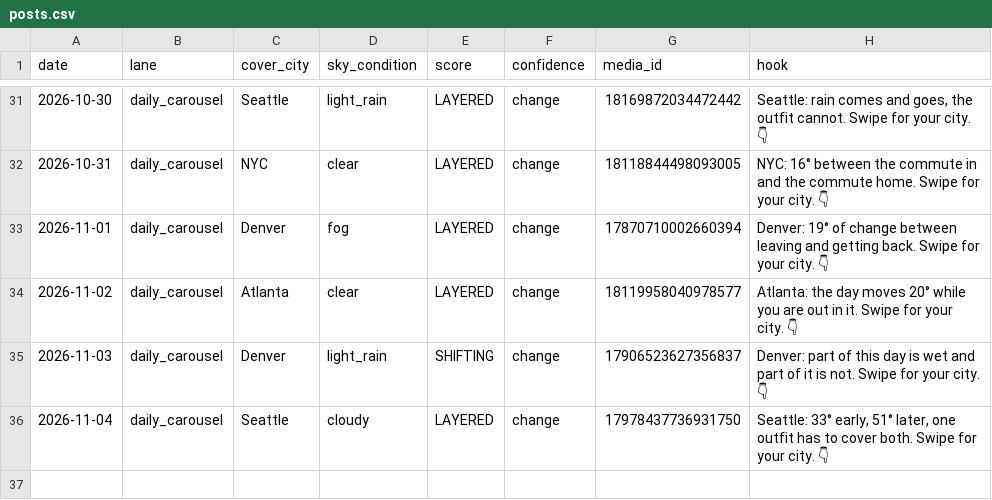
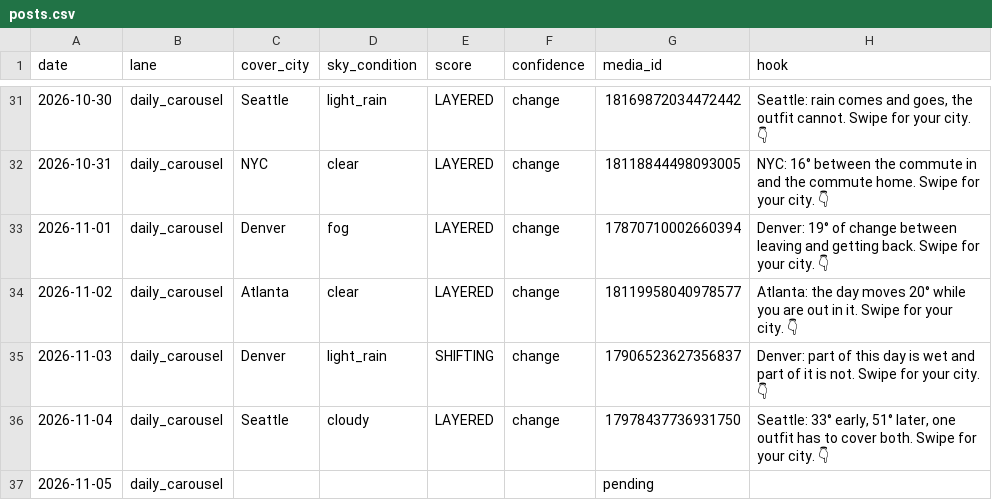
Before and after one commit to sjpeyser/outfit-forecast-cards, a CSV file: posts.csv, drawn as a sheet; only a part is shown, gaps mark what is left out; the diff names each change by its address in the sheet, - before the commit and + after, or states it on an @@ line.

Commit message:
posts.csv claim 2026-11-05

```diff
--- a/posts.csv
+++ b/posts.csv
+row 37: 2026-11-05 | daily_carousel |  |  |  |  | pending
```
